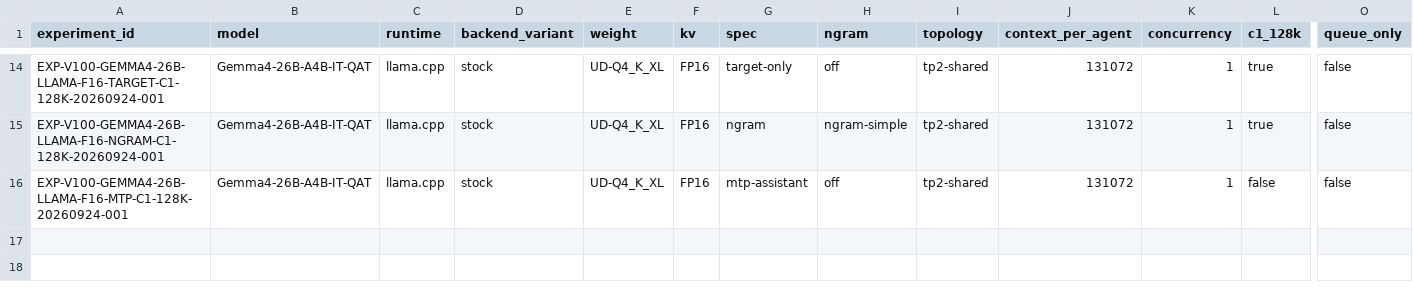
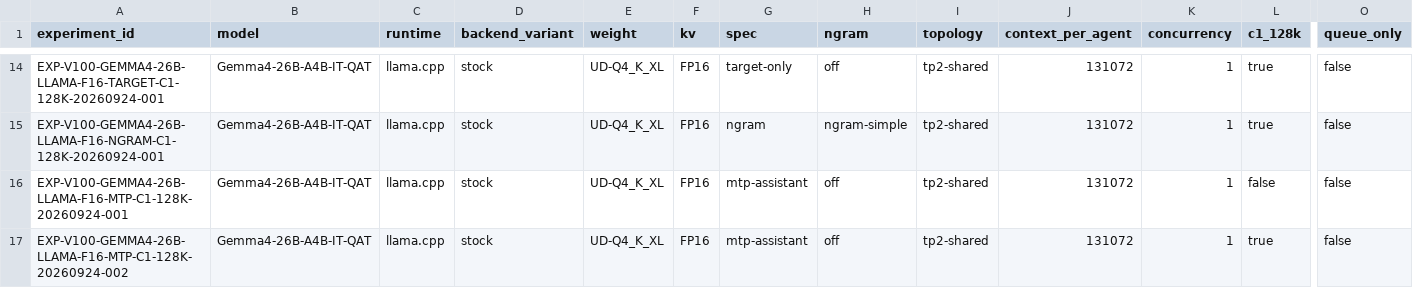
Before and after one commit to loopwhile/v100-llm-test, a CSV file: reports/comparison.csv, drawn as a sheet; only a part is shown, gaps mark what is left out; rows hold the shown columns only; the diff names each change by its address in the sheet, - before the commit and + after, or states it on an @@ line.

Commit message:
Add corrected Gemma4 MTP comparison row

```diff
--- a/reports/comparison.csv
+++ b/reports/comparison.csv
+row 17: EXP-V100-GEMMA4-26B-LLAMA-F16-MTP-C1-128K-20260924-002 | Gemma4-26B-A4B-IT-QAT | llama.cpp | stock | UD-Q4_K_XL | FP16 | mtp-assistant | off | tp2-shared | 131072 | 1 | true | false
```
